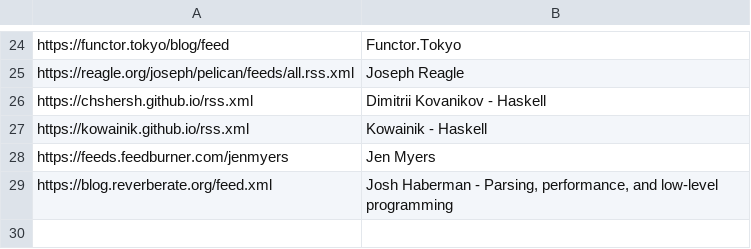
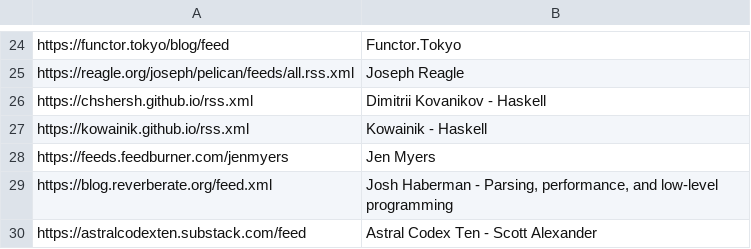
Before and after one commit to mitchpaulus/dotfiles, a TSV file: rss.tsv, drawn as a sheet; only a part is shown, gaps mark what is left out.

Commit message:
Update RSS

```diff
--- a/rss.tsv
+++ b/rss.tsv
@@ -29 +29,2 @@ https://feeds.feedburner.com/jenmyers	Jen Myers
 https://blog.reverberate.org/feed.xml	Josh Haberman - Parsing, performance, and low-level programming
+https://astralcodexten.substack.com/feed	Astral Codex Ten - Scott Alexander
```
